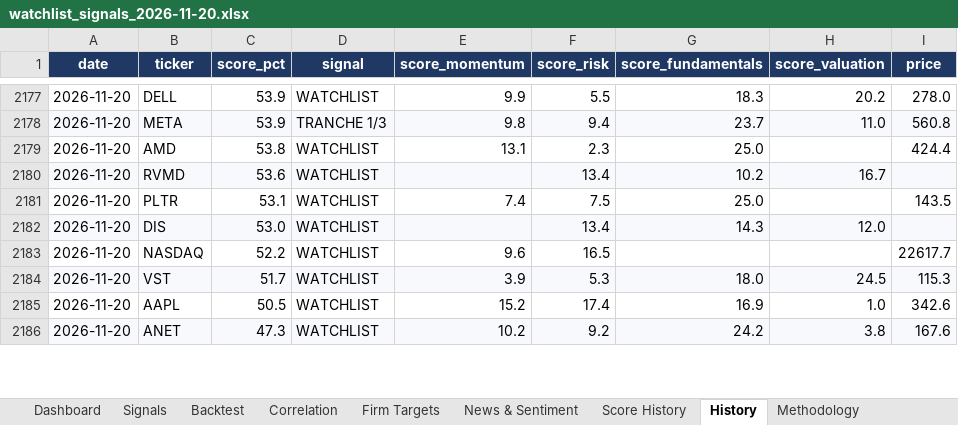
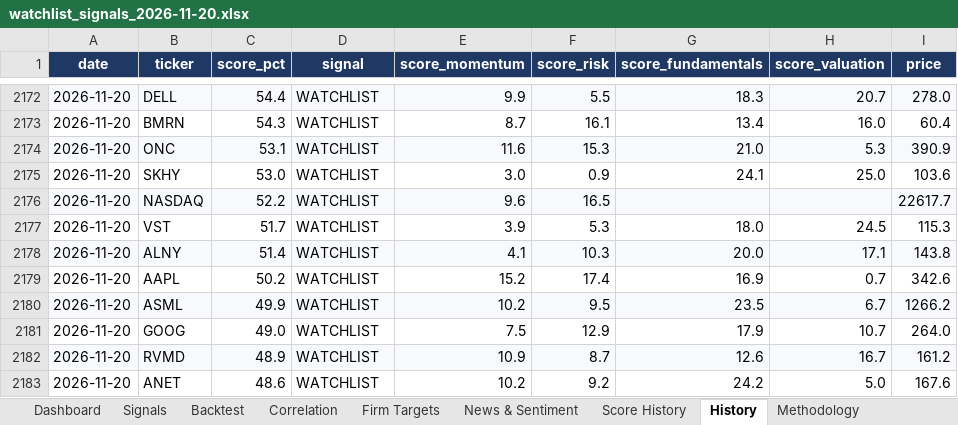
Before and after one commit to chancowen/Daily-US-Stocks-Quant-Analysis, an Excel workbook: data/watchlist_signals_2026-11-20.xlsx, sheet History, drawn as a sheet; only a part is shown, gaps mark what is left out; values as stored, in another font and other column widths than the file's, no borders; removed rows and columns are numbered as before the commit, all else as after; the diff covers the shown part only; the diff names each change by its address in the sheet, - before the commit and + after, or states it on an @@ line.

Commit message:
Daily watchlist update 2026-11-20

```diff
--- a/data/watchlist_signals_2026-11-20.xlsx (sheet History)
+++ b/data/watchlist_signals_2026-11-20.xlsx (sheet History)
-A2172:I2172 fill: none
+A2172:I2172 fill: #F7F9FC
-C2172 (score_pct): 53.9
+C2172 (score_pct): 54.4
-H2172 (score_valuation): 20.2
+H2172 (score_valuation): 20.7
-row 2178: 2026-11-20 | META | 53.9 | TRANCHE 1/3 | 9.8 | 9.4 | 23.7 | 11.0 | 560.8
-row 2179: 2026-11-20 | AMD | 53.8 | WATCHLIST | 13.1 | 2.3 | 25.0 |  | 424.4
-row 2180: 2026-11-20 | RVMD | 53.6 | WATCHLIST |  | 13.4 | 10.2 | 16.7
+row 2173: 2026-11-20 | BMRN | 54.3 | WATCHLIST | 8.7 | 16.1 | 13.4 | 16.0 | 60.4
-A2174:I2174 fill: none
+A2174:I2174 fill: #F7F9FC
-B2174 (ticker): PLTR
+B2174 (ticker): ONC
-E2174 (score_momentum): 7.4
+E2174 (score_momentum): 11.6
-F2174 (score_risk): 7.5
+F2174 (score_risk): 15.3
-G2174 (score_fundamentals): 25.0
+G2174 (score_fundamentals): 21.0
-H2174 (score_valuation): (empty)
+H2174 (score_valuation): 5.3
-I2174 (price): 143.5
+I2174 (price): 390.9
-A2175:I2175 fill: #F7F9FC
+A2175:I2175 fill: none
-B2175 (ticker): DIS
+B2175 (ticker): SKHY
-E2175 (score_momentum): (empty)
+E2175 (score_momentum): 3.0
-F2175 (score_risk): 13.4
+F2175 (score_risk): 0.9
-G2175 (score_fundamentals): 14.3
+G2175 (score_fundamentals): 24.1
-H2175 (score_valuation): 12.0
+H2175 (score_valuation): 25.0
-I2175 (price): (empty)
+I2175 (price): 103.6
-A2176:I2176 fill: none
+A2176:I2176 fill: #F7F9FC
-A2177:I2177 fill: #F7F9FC
+A2177:I2177 fill: none
+row 2178: 2026-11-20 | ALNY | 51.4 | WATCHLIST | 4.1 | 10.3 | 20.0 | 17.1 | 143.8
-C2179 (score_pct): 50.5
+C2179 (score_pct): 50.2
-H2179 (score_valuation): 1.0
+H2179 (score_valuation): 0.7
+row 2180: 2026-11-20 | ASML | 49.9 | WATCHLIST | 10.2 | 9.5 | 23.5 | 6.7 | 1266.2
+row 2181: 2026-11-20 | GOOG | 49.0 | WATCHLIST | 7.5 | 12.9 | 17.9 | 10.7 | 264.0
+row 2182: 2026-11-20 | RVMD | 48.9 | WATCHLIST | 10.9 | 8.7 | 12.6 | 16.7 | 161.2
-A2183:I2183 fill: #F7F9FC
+A2183:I2183 fill: none
-C2183 (score_pct): 47.3
+C2183 (score_pct): 48.6
-H2183 (score_valuation): 3.8
+H2183 (score_valuation): 5.0
```
Also changed, not shown: 34 added rows, 36 removed rows, 18 edited cells and cell formats elsewhere in this sheet, sheet Signals, sheet News & Sentiment, sheet Backtest, sheet Firm Targets, sheet Correlation, sheet Dashboard, 2 more sheets, 4 other files.
